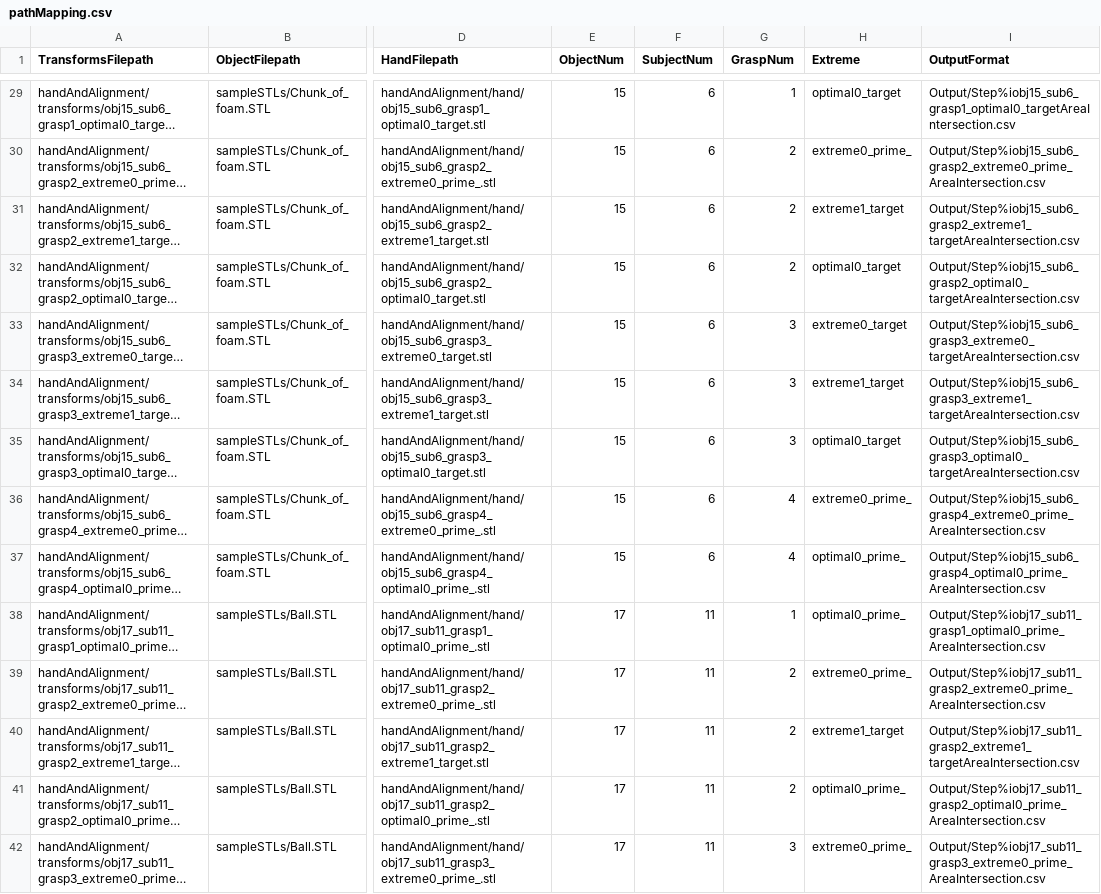
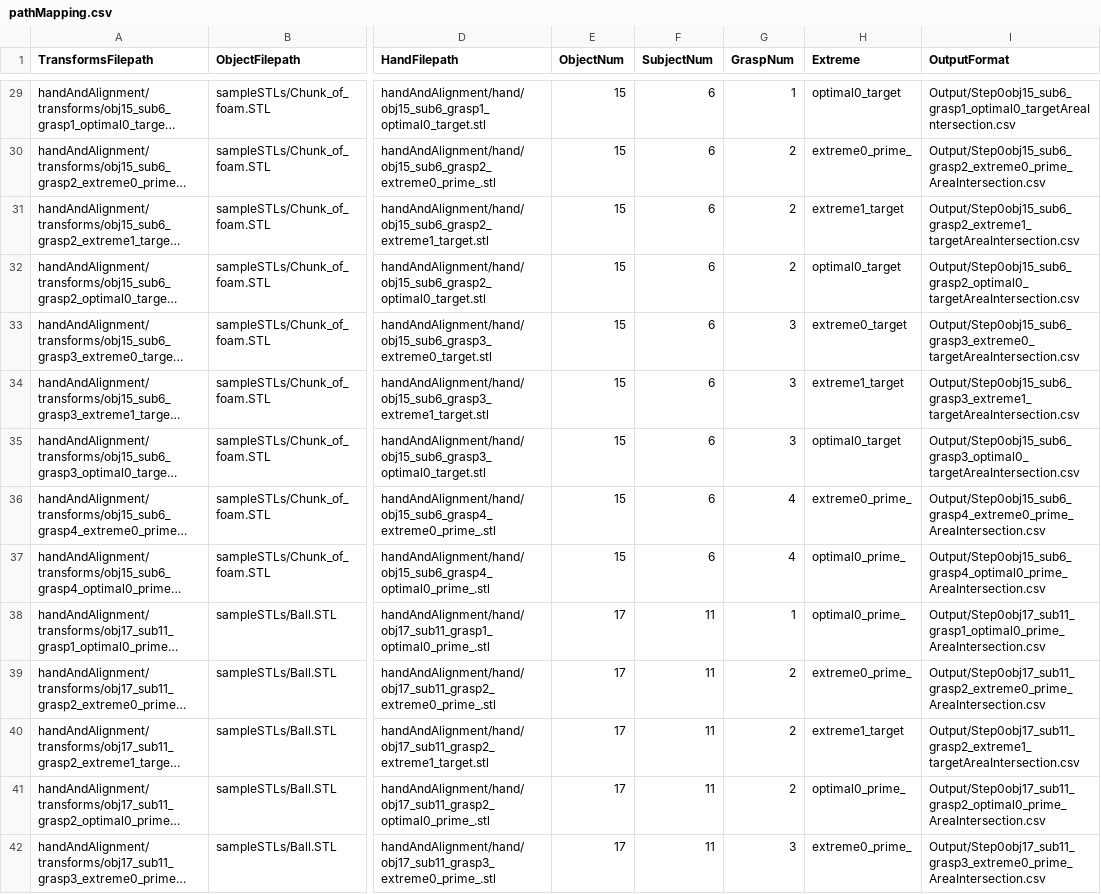
Before and after one commit to OSUrobotics/transformationLimitsMetric, a CSV file: 3D Exploration/pathMapping.csv, drawn as a sheet; only a part is shown, gaps mark what is left out; long unchanged cells end in …; the diff covers the shown part only; the diff names each change by its address in the sheet, - before the commit and + after, or states it on an @@ line.

```diff
--- a/3D Exploration/pathMapping.csv
+++ b/3D Exploration/pathMapping.csv
-I29 (OutputFormat): Output/Step%iobj15_sub6_grasp1_optimal0_targetAreaIntersection.csv
+I29 (OutputFormat): Output/Step0obj15_sub6_grasp1_optimal0_targetAreaIntersection.csv
-I30 (OutputFormat): Output/Step%iobj15_sub6_grasp2_extreme0_prime_AreaIntersection.csv
+I30 (OutputFormat): Output/Step0obj15_sub6_grasp2_extreme0_prime_AreaIntersection.csv
-I31 (OutputFormat): Output/Step%iobj15_sub6_grasp2_extreme1_targetAreaIntersection.csv
+I31 (OutputFormat): Output/Step0obj15_sub6_grasp2_extreme1_targetAreaIntersection.csv
-I32 (OutputFormat): Output/Step%iobj15_sub6_grasp2_optimal0_targetAreaIntersection.csv
+I32 (OutputFormat): Output/Step0obj15_sub6_grasp2_optimal0_targetAreaIntersection.csv
-I33 (OutputFormat): Output/Step%iobj15_sub6_grasp3_extreme0_targetAreaIntersection.csv
+I33 (OutputFormat): Output/Step0obj15_sub6_grasp3_extreme0_targetAreaIntersection.csv
-I34 (OutputFormat): Output/Step%iobj15_sub6_grasp3_extreme1_targetAreaIntersection.csv
+I34 (OutputFormat): Output/Step0obj15_sub6_grasp3_extreme1_targetAreaIntersection.csv
-I35 (OutputFormat): Output/Step%iobj15_sub6_grasp3_optimal0_targetAreaIntersection.csv
+I35 (OutputFormat): Output/Step0obj15_sub6_grasp3_optimal0_targetAreaIntersection.csv
-I36 (OutputFormat): Output/Step%iobj15_sub6_grasp4_extreme0_prime_AreaIntersection.csv
+I36 (OutputFormat): Output/Step0obj15_sub6_grasp4_extreme0_prime_AreaIntersection.csv
-I37 (OutputFormat): Output/Step%iobj15_sub6_grasp4_optimal0_prime_AreaIntersection.csv
+I37 (OutputFormat): Output/Step0obj15_sub6_grasp4_optimal0_prime_AreaIntersection.csv
-I38 (OutputFormat): Output/Step%iobj17_sub11_grasp1_optimal0_prime_AreaIntersection.csv
+I38 (OutputFormat): Output/Step0obj17_sub11_grasp1_optimal0_prime_AreaIntersection.csv
-I39 (OutputFormat): Output/Step%iobj17_sub11_grasp2_extreme0_prime_AreaIntersection.csv
+I39 (OutputFormat): Output/Step0obj17_sub11_grasp2_extreme0_prime_AreaIntersection.csv
-I40 (OutputFormat): Output/Step%iobj17_sub11_grasp2_extreme1_targetAreaIntersection.csv
+I40 (OutputFormat): Output/Step0obj17_sub11_grasp2_extreme1_targetAreaIntersection.csv
-I41 (OutputFormat): Output/Step%iobj17_sub11_grasp2_optimal0_prime_AreaIntersection.csv
+I41 (OutputFormat): Output/Step0obj17_sub11_grasp2_optimal0_prime_AreaIntersection.csv
-I42 (OutputFormat): Output/Step%iobj17_sub11_grasp3_extreme0_prime_AreaIntersection.csv
+I42 (OutputFormat): Output/Step0obj17_sub11_grasp3_extreme0_prime_AreaIntersection.csv
```
Also changed, not shown: 135 edited cells elsewhere in this file, 3D Exploration/pathMappingWiggle.csv, 6 other files.
